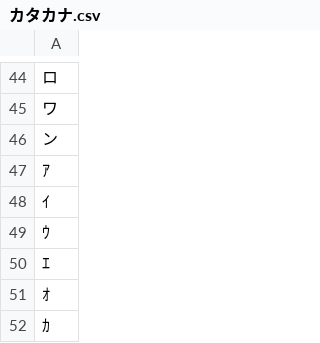
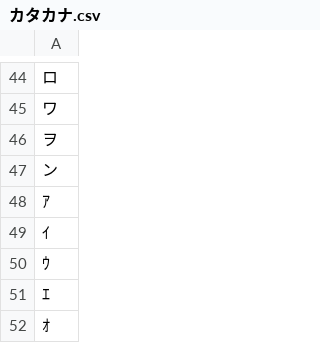
Before and after one commit to hatakeyamamitsumu/hatake4911, a CSV file: ☆Webアプリ/CSVファイル各種/文章分析用CSV/カタカナ.csv, drawn as a sheet; only a part is shown, gaps mark what is left out; the shorter side is filled out with more unchanged rows.

Commit message:
Update カタカナ.csv

```diff
--- a/☆Webアプリ/CSVファイル各種/文章分析用CSV/カタカナ.csv
+++ b/☆Webアプリ/CSVファイル各種/文章分析用CSV/カタカナ.csv
@@ -45,2 +45,3 @@
 ワ,
+ヲ,
 ン,
```
